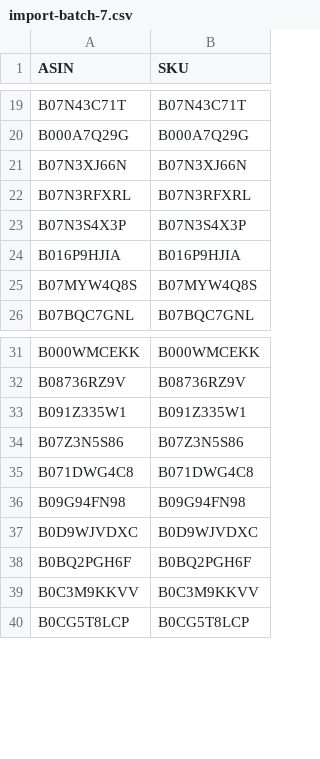
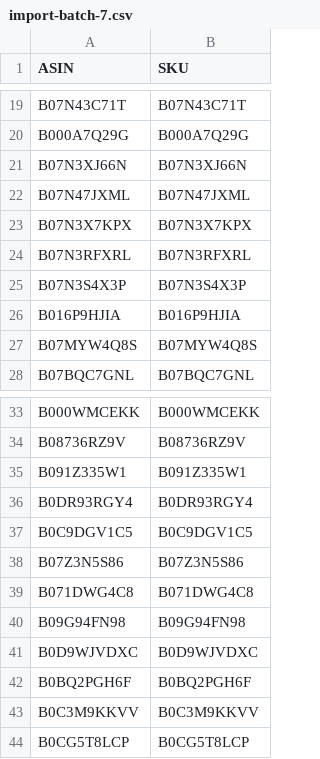
Before and after one commit to mahdi83777/KashKoul, a CSV file: market/store/import-batch-7.csv, drawn as a sheet; only a part is shown, gaps mark what is left out; the diff names each change by its address in the sheet, - before the commit and + after, or states it on an @@ line.

```diff
--- a/market/store/import-batch-7.csv
+++ b/market/store/import-batch-7.csv
+row 22: B07N47JXML | B07N47JXML
+row 23: B07N3X7KPX | B07N3X7KPX
+row 36: B0DR93RGY4 | B0DR93RGY4
+row 37: B0C9DGV1C5 | B0C9DGV1C5
```
Also changed, not shown: market/store/import-batch-3.csv, market/store/import-batch-4.csv, 12 other files.
